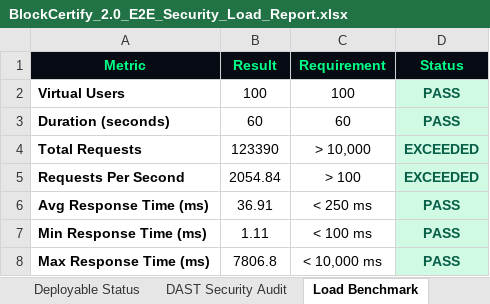
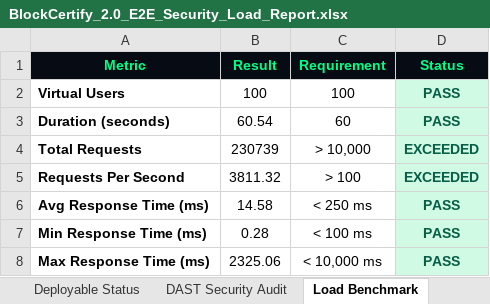
Before and after one commit to kaushikreddym5014sse-art/App-PDD, an Excel workbook: automated_test/BlockCertify_2.0_E2E_Security_Load_Report.xlsx, sheet Load Benchmark, drawn as a sheet; values as stored, in another font and other column widths than the file's, no borders; the diff names each change by its address in the sheet, - before the commit and + after, or states it on an @@ line.

Commit message:
Results: Live 100-user 60s baseline load test (230,739 reqs, 3811 RPS, 14.58ms avg) & updated Excel report

```diff
--- a/automated_test/BlockCertify_2.0_E2E_Security_Load_Report.xlsx (sheet Load Benchmark)
+++ b/automated_test/BlockCertify_2.0_E2E_Security_Load_Report.xlsx (sheet Load Benchmark)
-B3 (Result): 60
+B3 (Result): 60.54
-B4 (Result): 123390
+B4 (Result): 230739
-B5 (Result): 2054.84
+B5 (Result): 3811.32
-B6 (Result): 36.91
+B6 (Result): 14.58
-B7 (Result): 1.11
+B7 (Result): 0.28
-B8 (Result): 7806.8
+B8 (Result): 2325.06
```
Also changed, not shown: sheet 📋 Summary, 2 other files.
